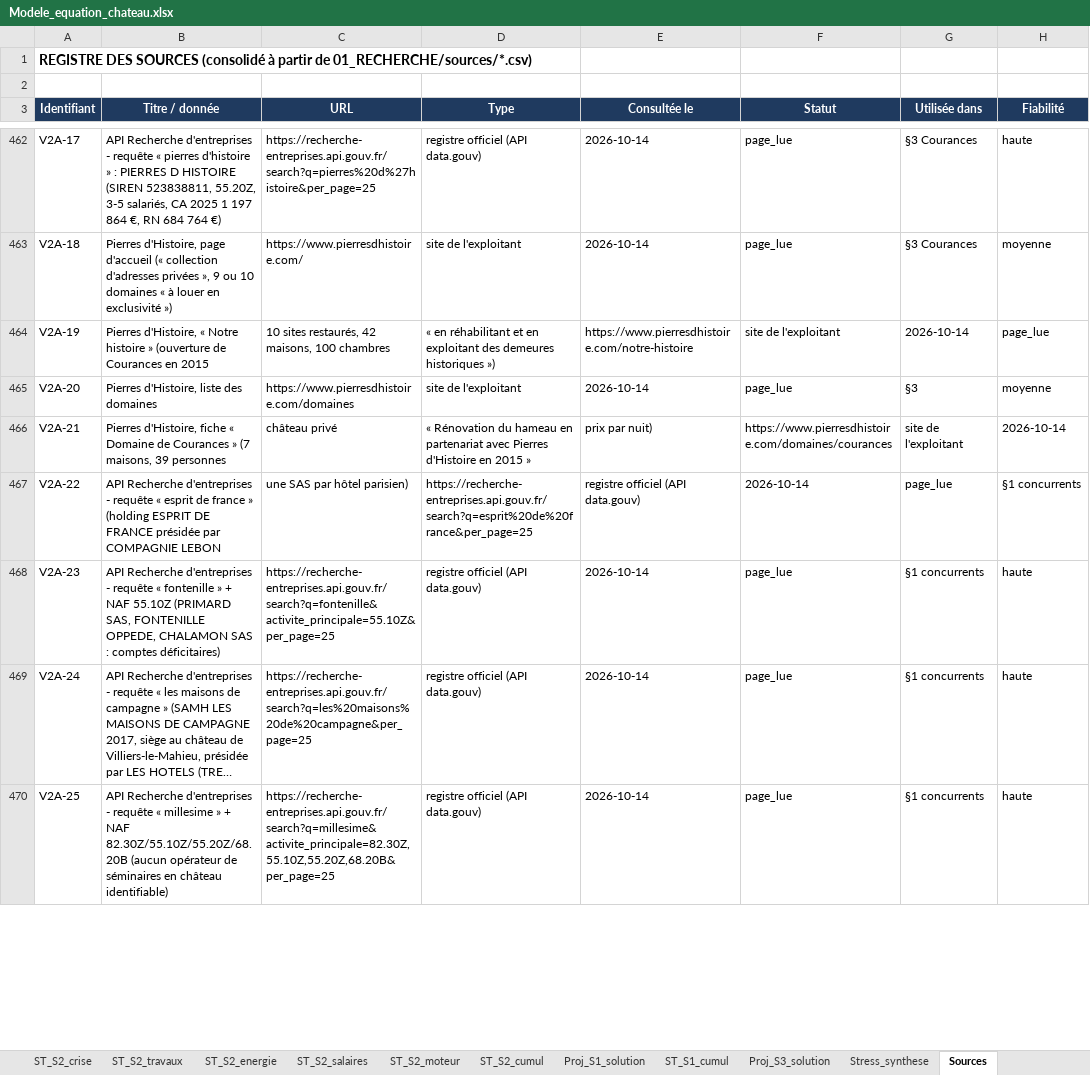
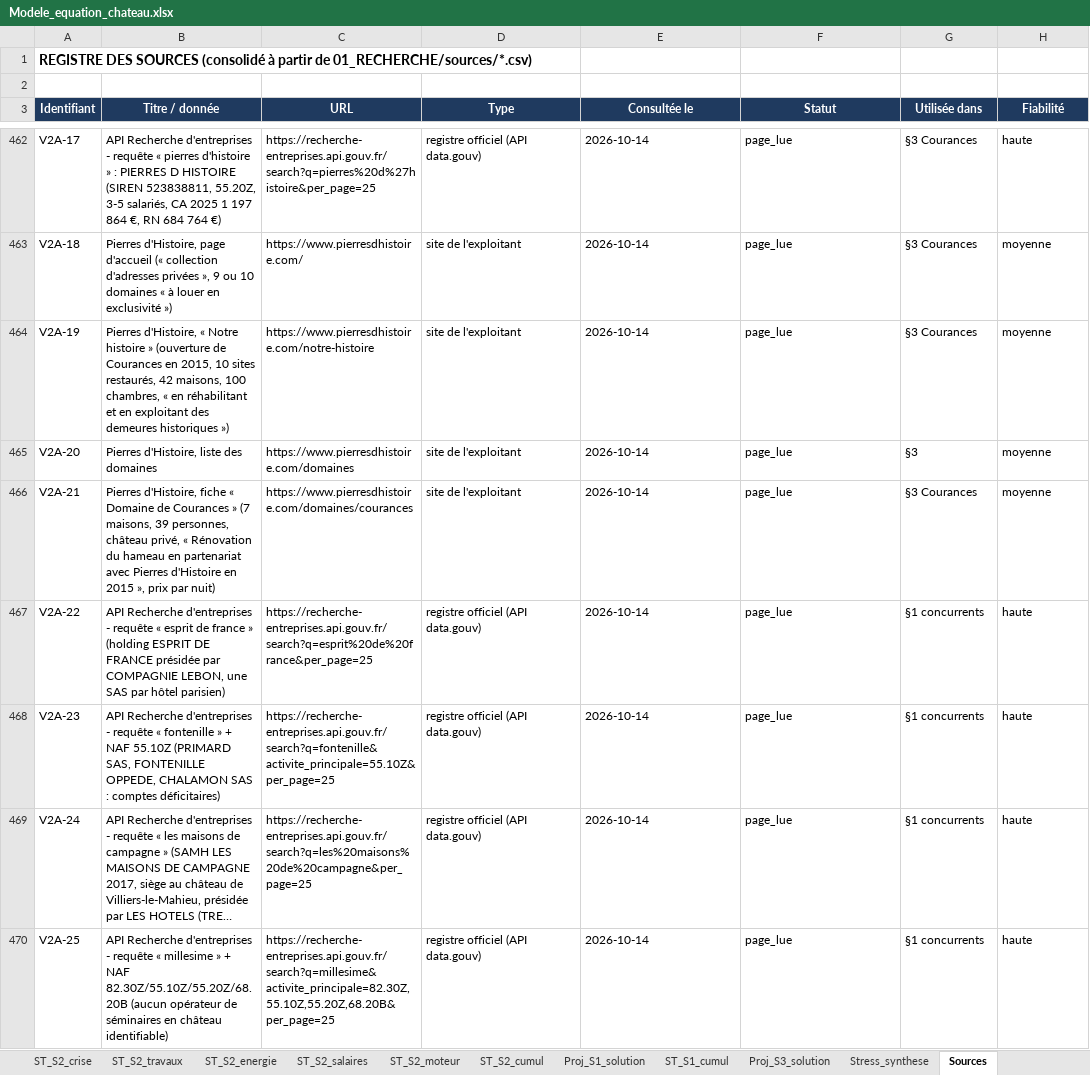
Before and after one commit to mabrs1785-arch/Ch-teau-, an Excel workbook: EQUATION_ECONOMIQUE_CHATEAU/02_MODELE/sorties/Modele_equation_chateau.xlsx, sheet Sources, drawn as a sheet; only a part is shown, gaps mark what is left out; long unchanged cells end in …; values as stored, in another font and other column widths than the file's, no borders; the diff covers the shown part only; the diff names each change by its address in the sheet, - before the commit and + after, or states it on an @@ line.

```diff
--- a/EQUATION_ECONOMIQUE_CHATEAU/02_MODELE/sorties/Modele_equation_chateau.xlsx (sheet Sources)
+++ b/EQUATION_ECONOMIQUE_CHATEAU/02_MODELE/sorties/Modele_equation_chateau.xlsx (sheet Sources)
-B464 (Titre / donnée): …Courances en 2015
+B464 (Titre / donnée): …Courances en 2015, 10 sites restaurés, 42 maisons, 100 chambres, « en réhabilitant et en exploitant des demeures historiques »)
-C464 (URL): 10 sites restaurés, 42 maisons, 100 chambres
+C464 (URL): https://www.pierresdhistoire.com/notre-histoire
-D464 (Type): « en réhabilitant et en exploitant des demeures historiques »)
+D464 (Type): site de l'exploitant
-E464 (Consultée le): https://www.pierresdhistoire.com/notre-histoire
+E464 (Consultée le): 2026-10-14
-F464 (Statut): site de l'exploitant
+F464 (Statut): page_lue
-G464 (Utilisée dans): 2026-10-14
+G464 (Utilisée dans): §3 Courances
-H464 (Fiabilité): page_lue
+H464 (Fiabilité): moyenne
-B466 (Titre / donnée): …maisons, 39 personnes
+B466 (Titre / donnée): …maisons, 39 personnes, château privé, « Rénovation du hameau en partenariat avec Pierres d'Histoire en 2015 », prix par nuit)
-C466 (URL): château privé
+C466 (URL): https://www.pierresdhistoire.com/domaines/courances
-D466 (Type): « Rénovation du hameau en partenariat avec Pierres d'Histoire en 2015 »
+D466 (Type): site de l'exploitant
-E466 (Consultée le): prix par nuit)
+E466 (Consultée le): 2026-10-14
-F466 (Statut): https://www.pierresdhistoire.com/domaines/courances
+F466 (Statut): page_lue
-G466 (Utilisée dans): site de l'exploitant
+G466 (Utilisée dans): §3 Courances
-H466 (Fiabilité): 2026-10-14
+H466 (Fiabilité): moyenne
-B467 (Titre / donnée): …par COMPAGNIE LEBON
+B467 (Titre / donnée): …par COMPAGNIE LEBON, une SAS par hôtel parisien)
-C467 (URL): une SAS par hôtel parisien)
+C467 (URL): https://recherche-entreprises.api.gouv.fr/search?q=esprit%20de%20france&per_page=25
-D467 (Type): https://recherche-entreprises.api.gouv.fr/search?q=esprit%20de%20france&per_page=25
+D467 (Type): registre officiel (API data.gouv)
-E467 (Consultée le): registre officiel (API data.gouv)
+E467 (Consultée le): 2026-10-14
-F467 (Statut): 2026-10-14
+F467 (Statut): page_lue
-G467 (Utilisée dans): page_lue
+G467 (Utilisée dans): §1 concurrents
-H467 (Fiabilité): §1 concurrents
+H467 (Fiabilité): haute
```
Also changed, not shown: 20 added rows and 147 edited cells elsewhere in this sheet, 14 other files.
